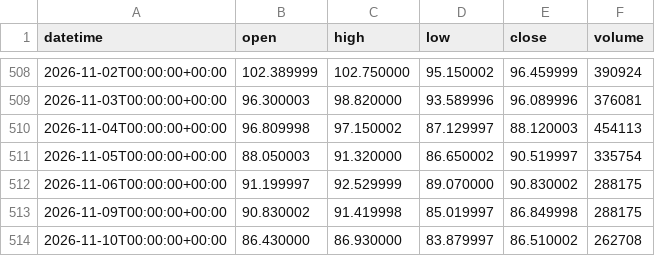
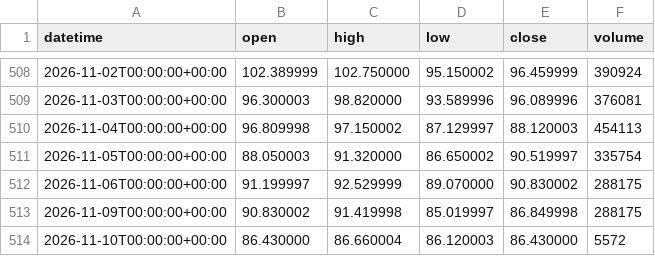
Before and after one commit to DTRIL7/jarvis-data, a CSV file: data/1d/CL.csv, drawn as a sheet; only a part is shown, gaps mark what is left out.

```diff
--- a/data/1d/CL.csv
+++ b/data/1d/CL.csv
@@ -513,2 +513,2 @@ datetime,open,high,low,close,volume
 2026-11-09T00:00:00+00:00,90.830002,91.419998,85.019997,86.849998,288175
-2026-11-10T00:00:00+00:00,86.430000,86.930000,83.879997,86.510002,262708
+2026-11-10T00:00:00+00:00,86.430000,86.660004,86.120003,86.430000,5572
```
Also changed, not shown: data/1d/EURUSD.csv, data/1d/GBPUSD.csv, 38 other files.
